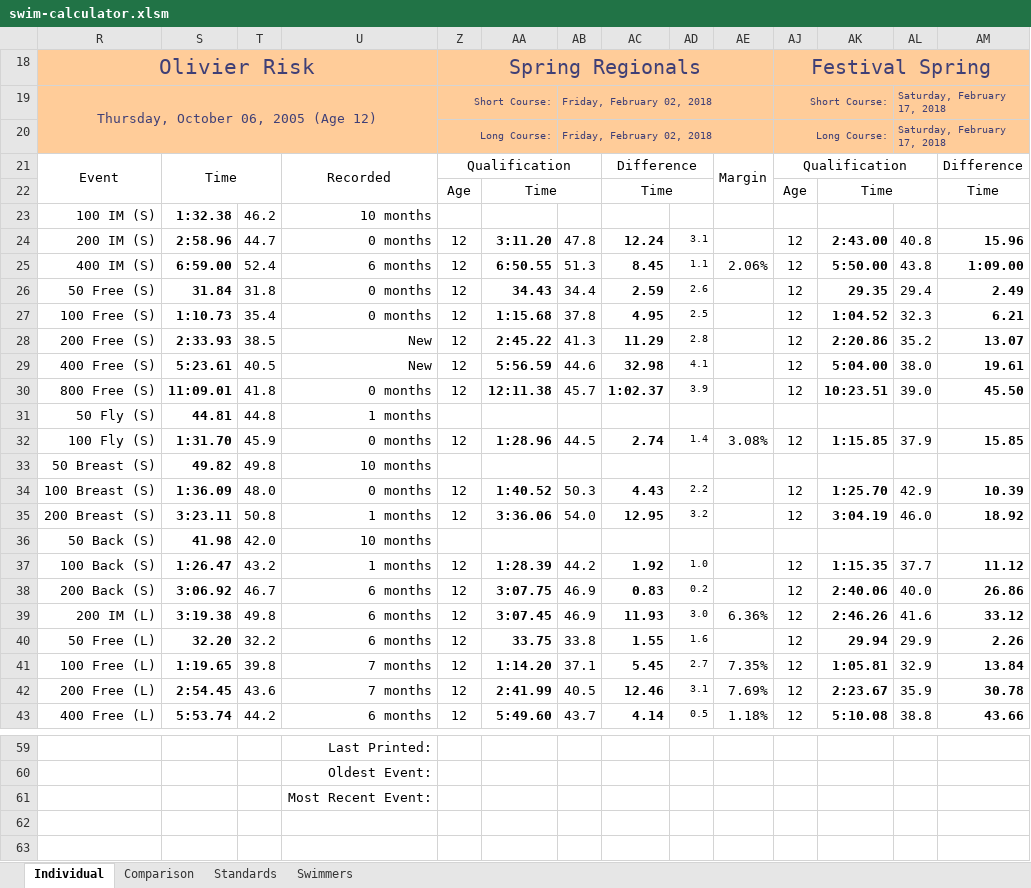
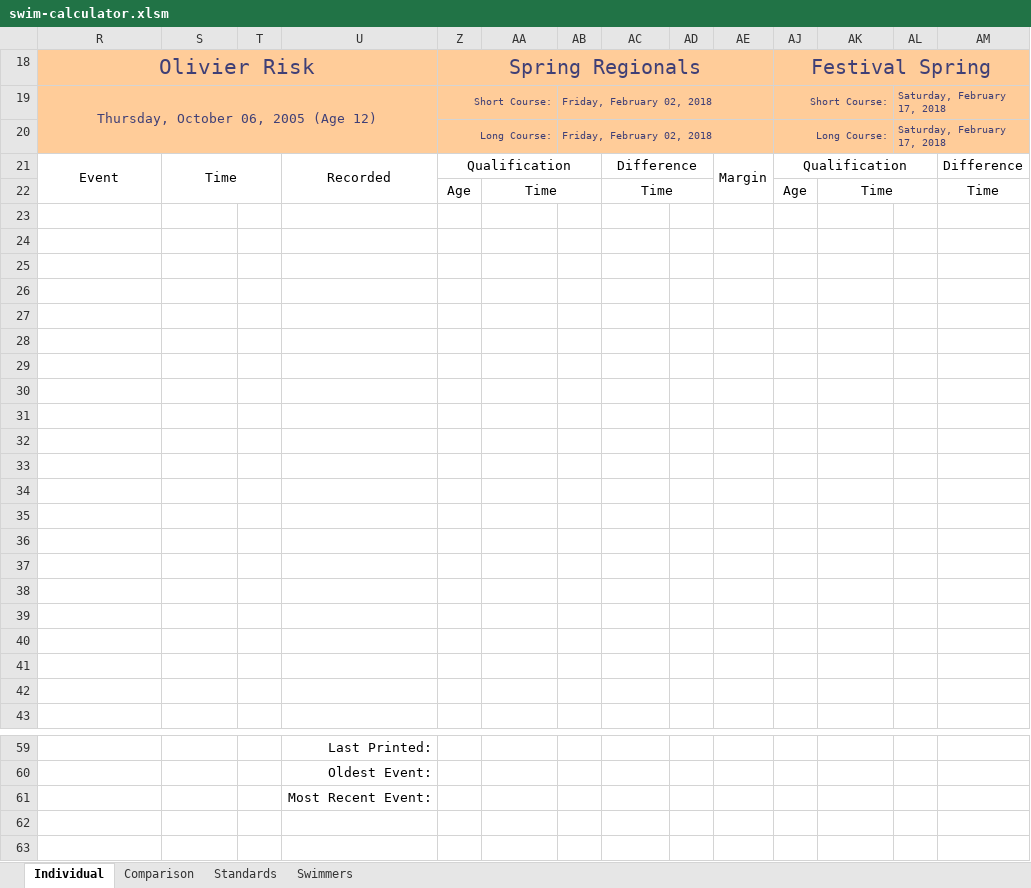
Before and after one commit to Subject2Risk/swim-report, an Excel workbook: swim-calculator.xlsm, sheet Individual, drawn as a sheet; only a part is shown, gaps mark what is left out; values as stored, in another font and other column widths than the file's, no borders; conditional formats not drawn; rows hold the shown columns only; the diff covers the shown part only; the diff names each change by its address in the sheet, - before the commit and + after, or states it on an @@ line.

```diff
--- a/swim-calculator.xlsm (sheet Individual)
+++ b/swim-calculator.xlsm (sheet Individual)
-row 23: 100 IM (S) | 1:32.38 | 46.2 | 10 months
+row 23: (empty)
-row 24: 200 IM (S) | 2:58.96 | 44.7 | 0 months | 12 | 3:11.20 | 47.8 | 12.24 | 3.1 |  | 12 | 2:43.00 | 40.8 | 15.96
+row 24: (empty)
-row 25: 400 IM (S) | 6:59.00 | 52.4 | 6 months | 12 | 6:50.55 | 51.3 | 8.45 | 1.1 | 2.06% | 12 | 5:50.00 | 43.8 | 1:09.00
+row 25: (empty)
-row 26: 50 Free (S) | 31.84 | 31.8 | 0 months | 12 | 34.43 | 34.4 | 2.59 | 2.6 |  | 12 | 29.35 | 29.4 | 2.49
+row 26: (empty)
-row 27: 100 Free (S) | 1:10.73 | 35.4 | 0 months | 12 | 1:15.68 | 37.8 | 4.95 | 2.5 |  | 12 | 1:04.52 | 32.3 | 6.21
+row 27: (empty)
-row 28: 200 Free (S) | 2:33.93 | 38.5 | New | 12 | 2:45.22 | 41.3 | 11.29 | 2.8 |  | 12 | 2:20.86 | 35.2 | 13.07
+row 28: (empty)
-row 29: 400 Free (S) | 5:23.61 | 40.5 | New | 12 | 5:56.59 | 44.6 | 32.98 | 4.1 |  | 12 | 5:04.00 | 38.0 | 19.61
+row 29: (empty)
-row 30: 800 Free (S) | 11:09.01 | 41.8 | 0 months | 12 | 12:11.38 | 45.7 | 1:02.37 | 3.9 |  | 12 | 10:23.51 | 39.0 | 45.50
+row 30: (empty)
-row 31: 50 Fly (S) | 44.81 | 44.8 | 1 months
+row 31: (empty)
-row 32: 100 Fly (S) | 1:31.70 | 45.9 | 0 months | 12 | 1:28.96 | 44.5 | 2.74 | 1.4 | 3.08% | 12 | 1:15.85 | 37.9 | 15.85
+row 32: (empty)
-row 33: 50 Breast (S) | 49.82 | 49.8 | 10 months
+row 33: (empty)
-row 34: 100 Breast (S) | 1:36.09 | 48.0 | 0 months | 12 | 1:40.52 | 50.3 | 4.43 | 2.2 |  | 12 | 1:25.70 | 42.9 | 10.39
+row 34: (empty)
-row 35: 200 Breast (S) | 3:23.11 | 50.8 | 1 months | 12 | 3:36.06 | 54.0 | 12.95 | 3.2 |  | 12 | 3:04.19 | 46.0 | 18.92
+row 35: (empty)
-row 36: 50 Back (S) | 41.98 | 42.0 | 10 months
+row 36: (empty)
-row 37: 100 Back (S) | 1:26.47 | 43.2 | 1 months | 12 | 1:28.39 | 44.2 | 1.92 | 1.0 |  | 12 | 1:15.35 | 37.7 | 11.12
+row 37: (empty)
-row 38: 200 Back (S) | 3:06.92 | 46.7 | 6 months | 12 | 3:07.75 | 46.9 | 0.83 | 0.2 |  | 12 | 2:40.06 | 40.0 | 26.86
+row 38: (empty)
-row 39: 200 IM (L) | 3:19.38 | 49.8 | 6 months | 12 | 3:07.45 | 46.9 | 11.93 | 3.0 | 6.36% | 12 | 2:46.26 | 41.6 | 33.12
+row 39: (empty)
-row 40: 50 Free (L) | 32.20 | 32.2 | 6 months | 12 | 33.75 | 33.8 | 1.55 | 1.6 |  | 12 | 29.94 | 29.9 | 2.26
+row 40: (empty)
-row 41: 100 Free (L) | 1:19.65 | 39.8 | 7 months | 12 | 1:14.20 | 37.1 | 5.45 | 2.7 | 7.35% | 12 | 1:05.81 | 32.9 | 13.84
+row 41: (empty)
-row 42: 200 Free (L) | 2:54.45 | 43.6 | 7 months | 12 | 2:41.99 | 40.5 | 12.46 | 3.1 | 7.69% | 12 | 2:23.67 | 35.9 | 30.78
+row 42: (empty)
-row 43: 400 Free (L) | 5:53.74 | 44.2 | 6 months | 12 | 5:49.60 | 43.7 | 4.14 | 0.5 | 1.18% | 12 | 5:10.08 | 38.8 | 43.66
+row 43: (empty)
+row 62: (empty)
+row 63: (empty)
```
Also changed, not shown: 144 edited cells elsewhere in this sheet, sheet Comparison, sheet Standards, sheet Swimmers, formulas that keep their value, hidden cells, 2 other files.
